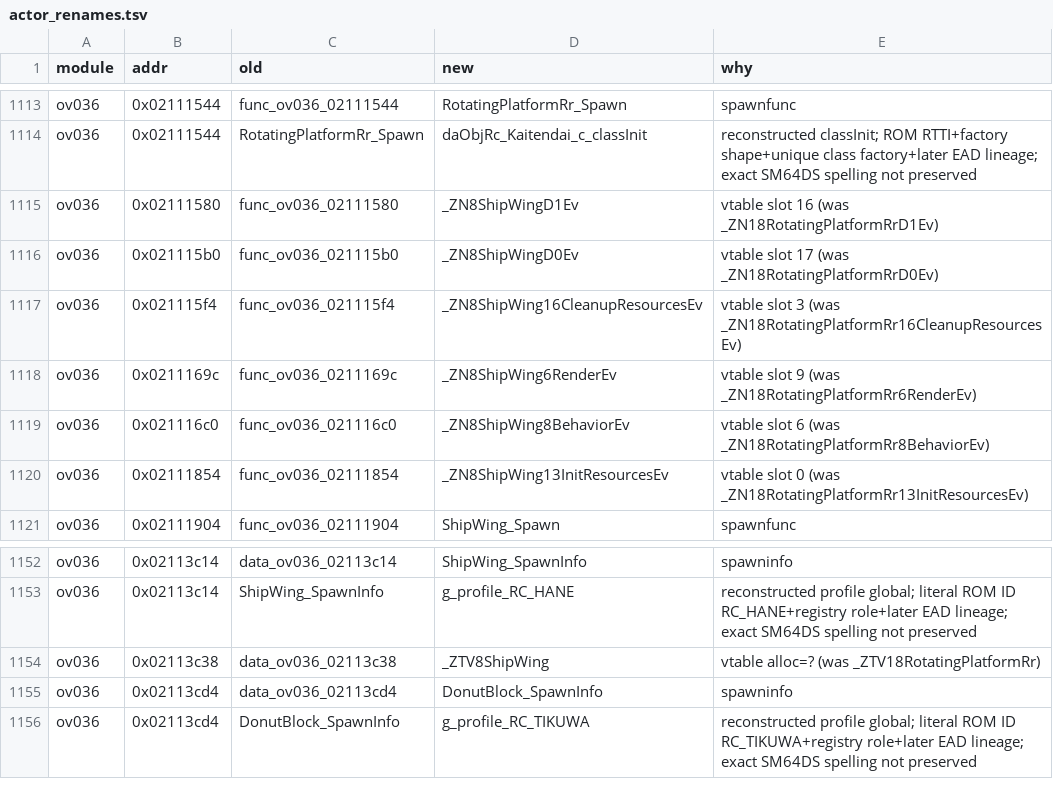
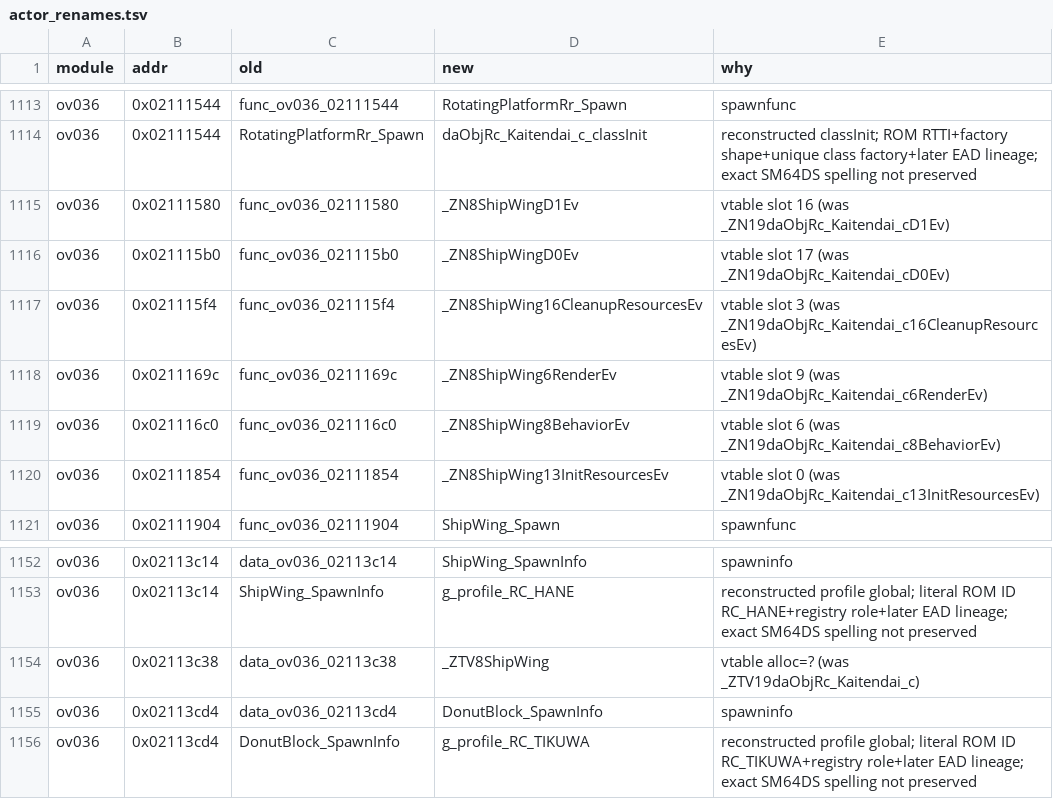
Before and after one commit to AdrianBros/sm64ds-decomp, a TSV file: symbols/actor_renames.tsv, drawn as a sheet; only a part is shown, gaps mark what is left out.

```diff
--- a/symbols/actor_renames.tsv
+++ b/symbols/actor_renames.tsv
@@ -1114,8 +1114,8 @@ ov036	0x02111544	func_ov036_02111544	RotatingPlatformRr_Spawn	spawnfunc
 ov036	0x02111544	RotatingPlatformRr_Spawn	daObjRc_Kaitendai_c_classInit	reconstructed classInit; ROM RTTI+factory shape+unique class factory+later EAD lineage; exact SM64DS spelling not preserved
-ov036	0x02111580	func_ov036_02111580	_ZN8ShipWingD1Ev	vtable slot 16 (was _ZN18RotatingPlatformRrD1Ev)
-ov036	0x021115b0	func_ov036_021115b0	_ZN8ShipWingD0Ev	vtable slot 17 (was _ZN18RotatingPlatformRrD0Ev)
-ov036	0x021115f4	func_ov036_021115f4	_ZN8ShipWing16CleanupResourcesEv	vtable slot 3 (was _ZN18RotatingPlatformRr16CleanupResourcesEv)
-ov036	0x0211169c	func_ov036_0211169c	_ZN8ShipWing6RenderEv	vtable slot 9 (was _ZN18RotatingPlatformRr6RenderEv)
-ov036	0x021116c0	func_ov036_021116c0	_ZN8ShipWing8BehaviorEv	vtable slot 6 (was _ZN18RotatingPlatformRr8BehaviorEv)
-ov036	0x02111854	func_ov036_02111854	_ZN8ShipWing13InitResourcesEv	vtable slot 0 (was _ZN18RotatingPlatformRr13InitResourcesEv)
+ov036	0x02111580	func_ov036_02111580	_ZN8ShipWingD1Ev	vtable slot 16 (was _ZN19daObjRc_Kaitendai_cD1Ev)
+ov036	0x021115b0	func_ov036_021115b0	_ZN8ShipWingD0Ev	vtable slot 17 (was _ZN19daObjRc_Kaitendai_cD0Ev)
+ov036	0x021115f4	func_ov036_021115f4	_ZN8ShipWing16CleanupResourcesEv	vtable slot 3 (was _ZN19daObjRc_Kaitendai_c16CleanupResourcesEv)
+ov036	0x0211169c	func_ov036_0211169c	_ZN8ShipWing6RenderEv	vtable slot 9 (was _ZN19daObjRc_Kaitendai_c6RenderEv)
+ov036	0x021116c0	func_ov036_021116c0	_ZN8ShipWing8BehaviorEv	vtable slot 6 (was _ZN19daObjRc_Kaitendai_c8BehaviorEv)
+ov036	0x02111854	func_ov036_02111854	_ZN8ShipWing13InitResourcesEv	vtable slot 0 (was _ZN19daObjRc_Kaitendai_c13InitResourcesEv)
 ov036	0x02111904	func_ov036_02111904	ShipWing_Spawn	spawnfunc
@@ -1153,3 +1153,3 @@ ov036	0x02113c14	data_ov036_02113c14	ShipWing_SpawnInfo	spawninfo
 ov036	0x02113c14	ShipWing_SpawnInfo	g_profile_RC_HANE	reconstructed profile global; literal ROM ID RC_HANE+registry role+later EAD lineage; exact SM64DS spelling not preserved
-ov036	0x02113c38	data_ov036_02113c38	_ZTV8ShipWing	vtable alloc=? (was _ZTV18RotatingPlatformRr)
+ov036	0x02113c38	data_ov036_02113c38	_ZTV8ShipWing	vtable alloc=? (was _ZTV19daObjRc_Kaitendai_c)
 ov036	0x02113cd4	data_ov036_02113cd4	DonutBlock_SpawnInfo	spawninfo
```
Also changed, not shown: 15 other files.
